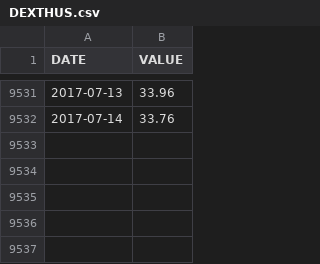
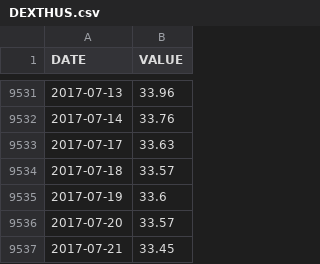
Before and after one commit to quantbo/volatility-regimes, a CSV file: DEXTHUS.csv, drawn as a sheet; only a part is shown, gaps mark what is left out; the diff names each change by its address in the sheet, - before the commit and + after, or states it on an @@ line.

Commit message:
Added a second chart exhibiting price change per trading day. Introduced a master program, 'initialize.r', for carrying out all data download and preparation. Still to do: Resize charts to fit <body> element.

```diff
--- a/DEXTHUS.csv
+++ b/DEXTHUS.csv
+row 9533: 2017-07-17 | 33.63
+row 9534: 2017-07-18 | 33.57
+row 9535: 2017-07-19 | 33.6
+row 9536: 2017-07-20 | 33.57
+row 9537: 2017-07-21 | 33.45
```
Also changed, not shown: 17 other files.
